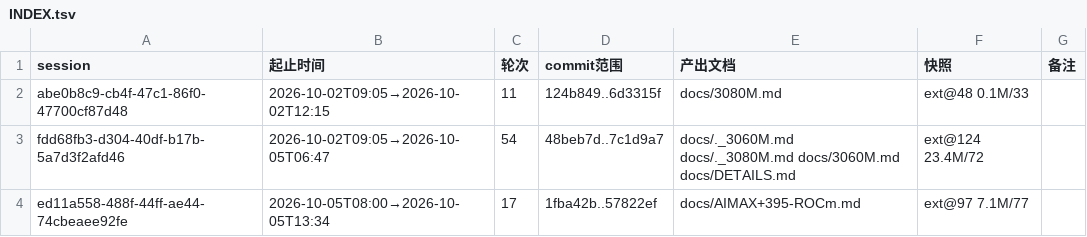
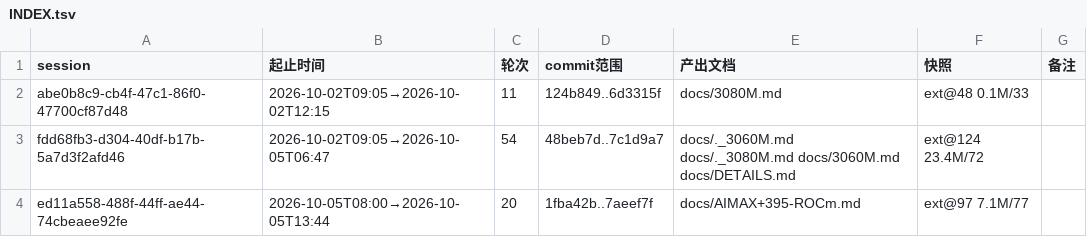
Before and after one commit to luweigen/Strata, a TSV file: _traj/INDEX.tsv, drawn as a sheet.

```diff
--- a/_traj/INDEX.tsv
+++ b/_traj/INDEX.tsv
@@ -3,2 +3,2 @@ abe0b8c9-cb4f-47c1-86f0-47700cf87d48	2026-10-02T09:05→2026-10-02T12:15	11	124b
 fdd68fb3-d304-40df-b17b-5a7d3f2afd46	2026-10-02T09:05→2026-10-05T06:47	54	48beb7d..7c1d9a7	docs/._3060M.md docs/._3080M.md docs/3060M.md docs/DETAILS.md	ext@124 23.4M/72	
-ed11a558-488f-44ff-ae44-74cbeaee92fe	2026-10-05T08:00→2026-10-05T13:34	17	1fba42b..57822ef	docs/AIMAX+395-ROCm.md	ext@97 7.1M/77	
+ed11a558-488f-44ff-ae44-74cbeaee92fe	2026-10-05T08:00→2026-10-05T13:44	20	1fba42b..7aeef7f	docs/AIMAX+395-ROCm.md	ext@97 7.1M/77	
```
Also changed, not shown: 15 other files.
